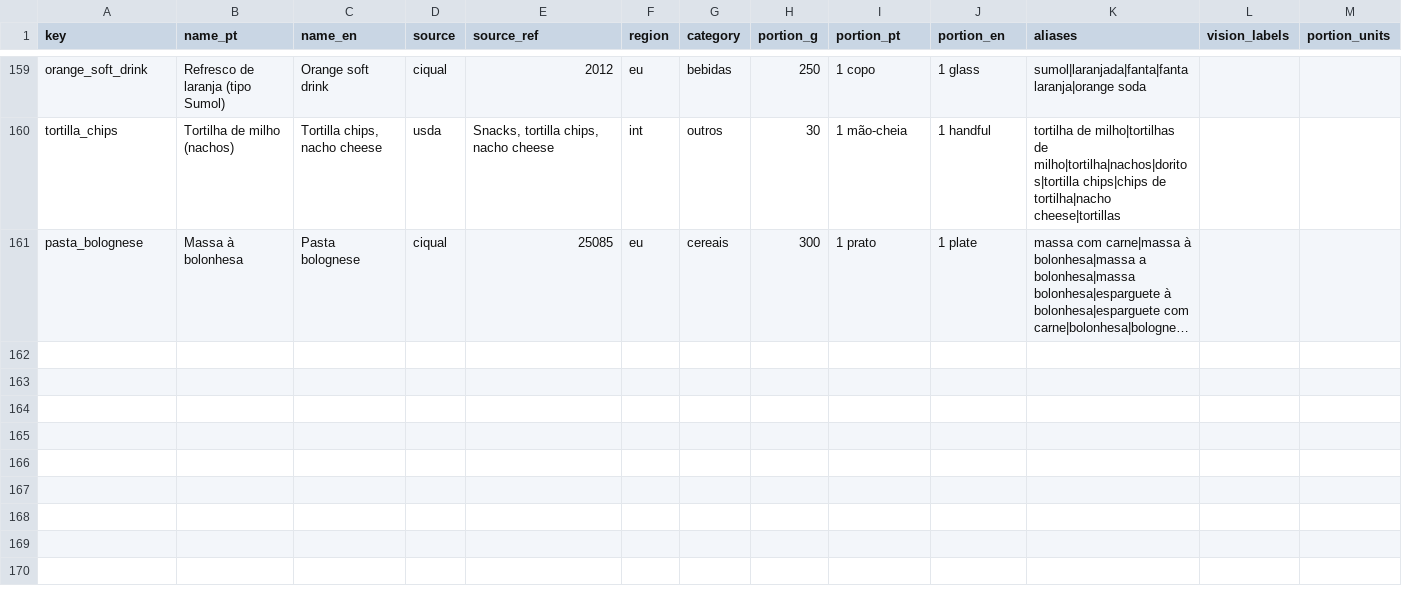
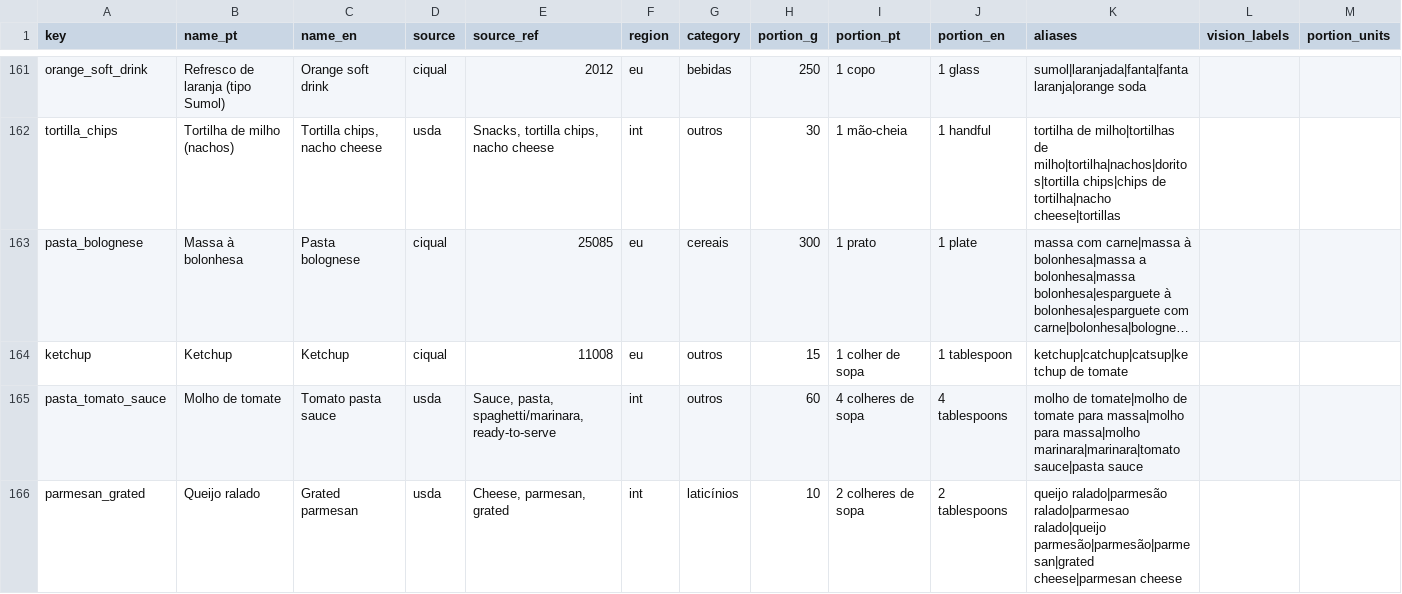
Before and after one commit to nunofbcastro/VYRO, a TSV file: tool/nutrition/foods_pt.tsv, drawn as a sheet; only a part is shown, gaps mark what is left out; long unchanged cells end in …; the diff covers the shown part only; the diff names each change by its address in the sheet, - before the commit and + after, or states it on an @@ line.

```diff
--- a/tool/nutrition/foods_pt.tsv
+++ b/tool/nutrition/foods_pt.tsv
+row 164: ketchup | Ketchup | Ketchup | ciqual | 11008 | eu | outros | 15 | 1 colher de sopa | 1 tablespoon | ketchup|catchup|catsup|ketchup de tomate
+row 165: pasta_tomato_sauce | Molho de tomate | Tomato pasta sauce | usda | Sauce, pasta, spaghetti/marinara, ready-to-serve | int | outros | 60 | 4 colheres de sopa | 4 tablespoons | molho de tomate|molho de tomate para massa|molho para massa|molho marinara|marinara|tomato sauce|pasta sauce
+row 166: parmesan_grated | Queijo ralado | Grated parmesan | usda | Cheese, parmesan, grated | int | laticínios | 10 | 2 colheres de sopa | 2 tablespoons | queijo ralado|parmesão ralado|parmesao ralado|queijo parmesão|parmesão|parmesan|grated cheese|parmesan cheese
```
Also changed, not shown: 5 added rows and 8 edited cells elsewhere in this file, 51 other files.
